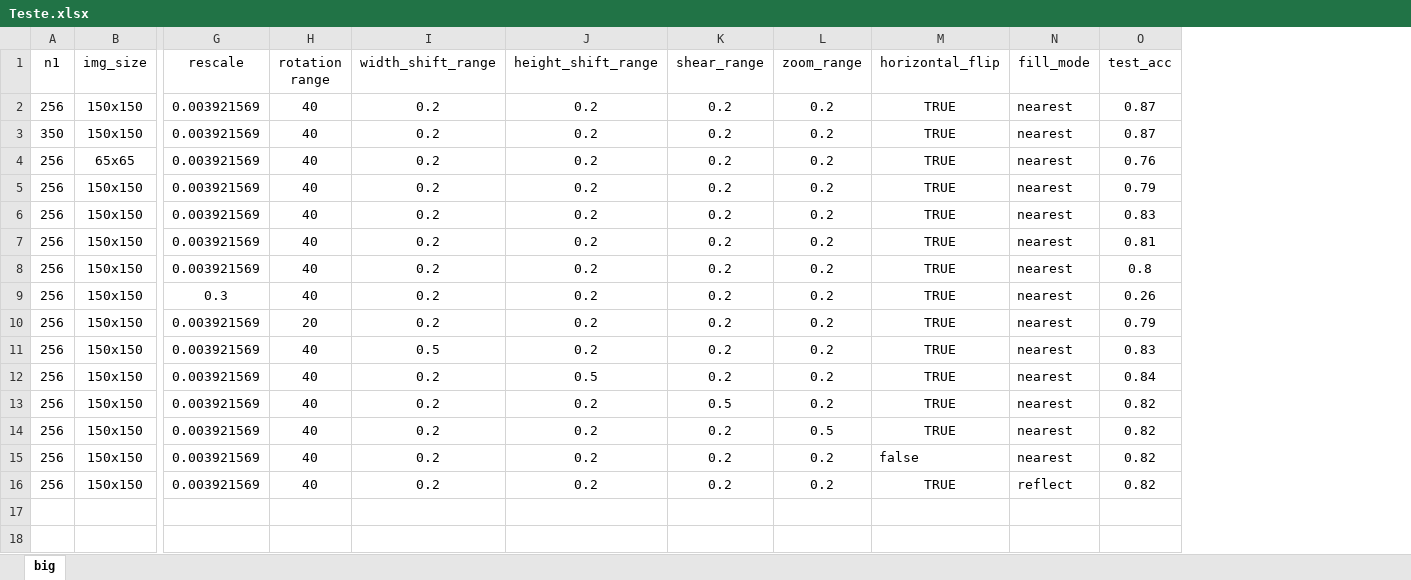
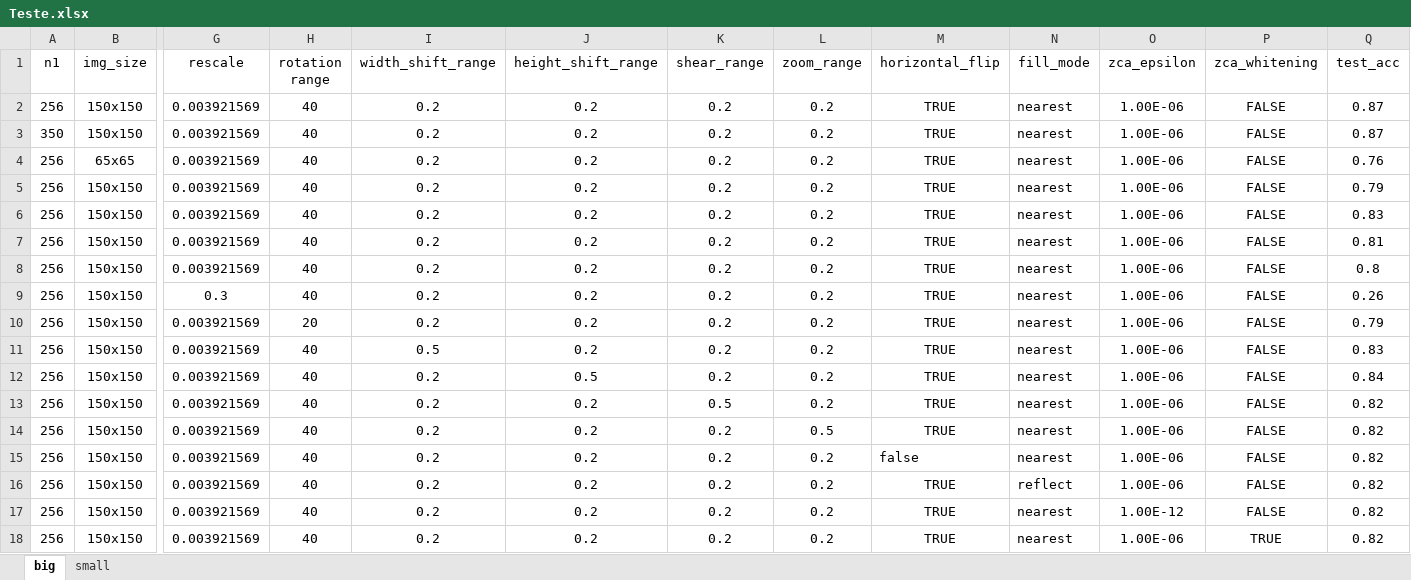
Before and after one commit to RazvanAVESALON/MUNCA, an Excel workbook: Teste.xlsx, sheet big, drawn as a sheet; only a part is shown, gaps mark what is left out; values as stored, in another font and other column widths than the file's, no borders; rows hold the shown columns only; the diff names each change by its address in the sheet, - before the commit and + after, or states it on an @@ line.

```diff
--- a/Teste.xlsx (sheet big)
+++ b/Teste.xlsx (sheet big)
+sheet tab: small
+column O (zca_epsilon), rows 2-16: all 1.00E-06
+column P (zca_whitening), rows 2-16: all FALSE
+row 17: 256 | 150x150 | 0.003921569 | 40 | 0.2 | 0.2 | 0.2 | 0.2 | TRUE | nearest | 1.00E-12 | FALSE | 0.82
+row 18: 256 | 150x150 | 0.003921569 | 40 | 0.2 | 0.2 | 0.2 | 0.2 | TRUE | nearest | 1.00E-06 | TRUE | 0.82
```
